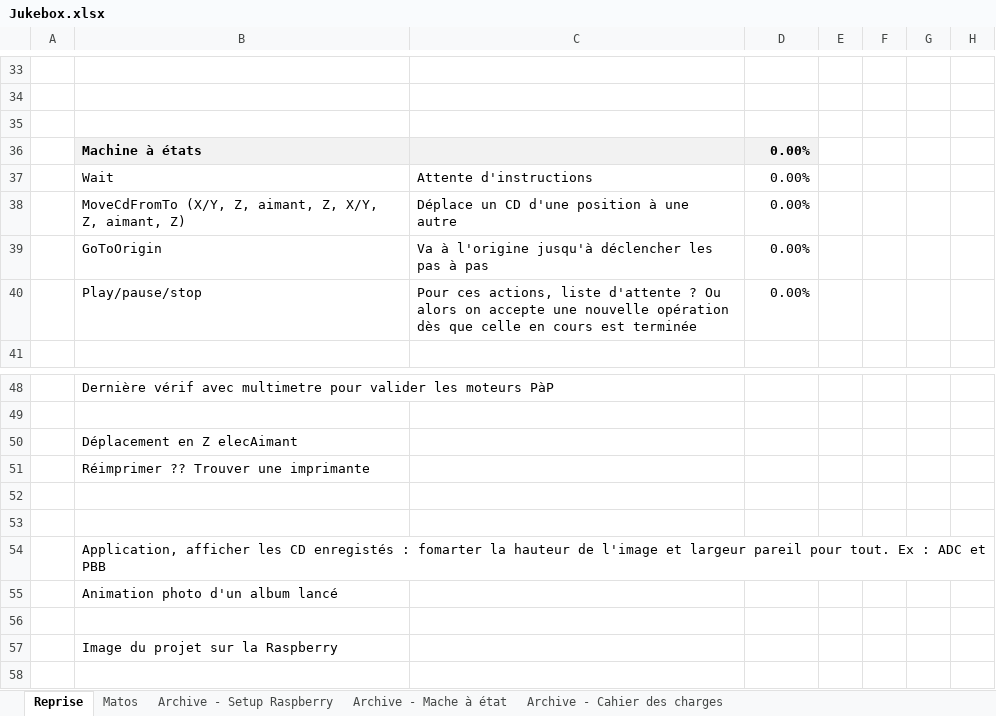
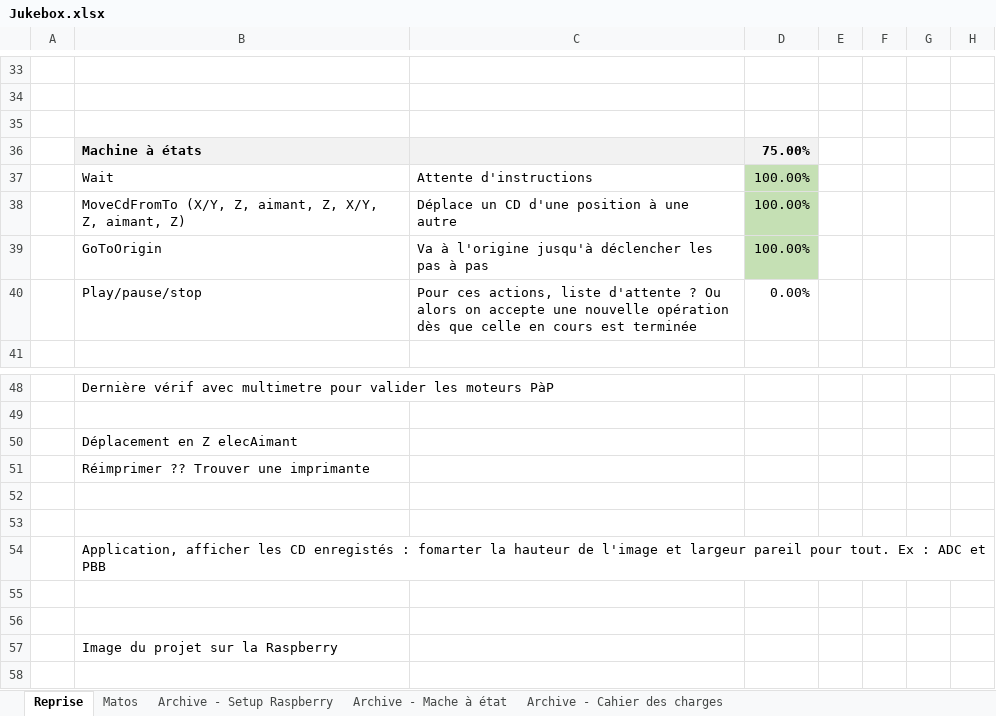
Before and after one commit to charl56/Jukebox-V2, an Excel workbook: Jukebox.xlsx, sheet Reprise, drawn as a sheet; only a part is shown, gaps mark what is left out; values as stored, in another font and other column widths than the file's, no borders; table styles not drawn; the diff names each change by its address in the sheet, - before the commit and + after, or states it on an @@ line.

```diff
--- a/Jukebox.xlsx (sheet Reprise)
+++ b/Jukebox.xlsx (sheet Reprise)
-D36: 0.00%
+D36: 75.00%
-D37:D39: 0.00%
+D37:D39: 100.00%
-D37:D39 fill: none
+D37:D39 fill: #C5E0B4
-B55: Animation photo d'un album lancé
+B55: (empty)
```
Also changed, not shown: 4 other files.
